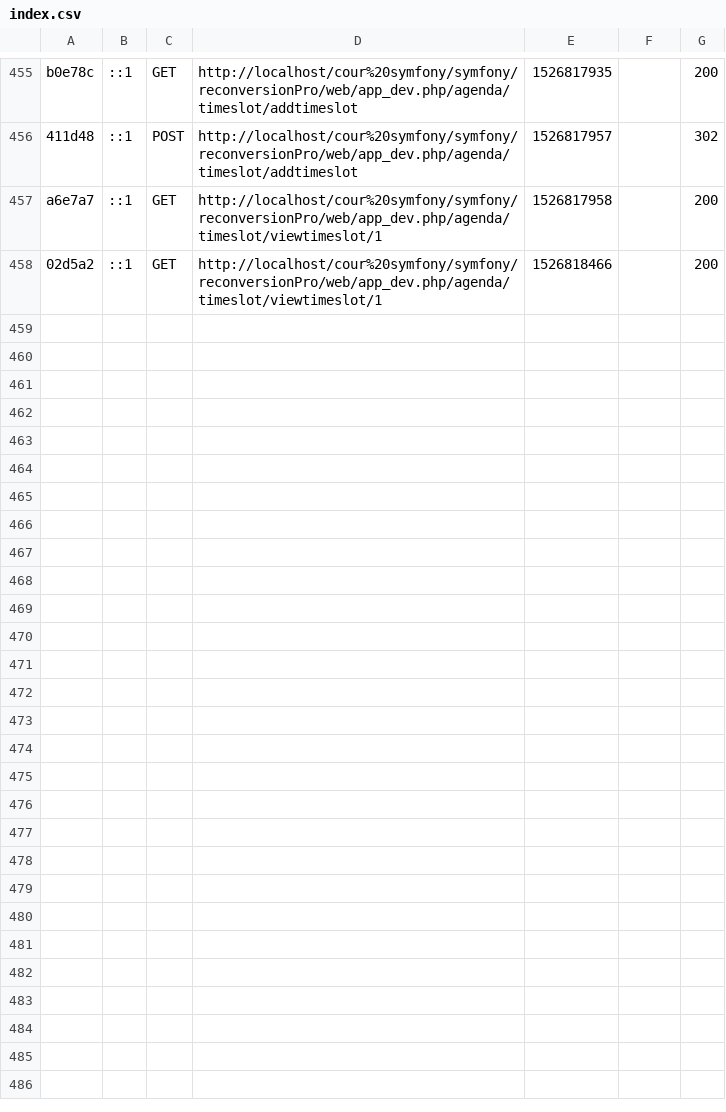
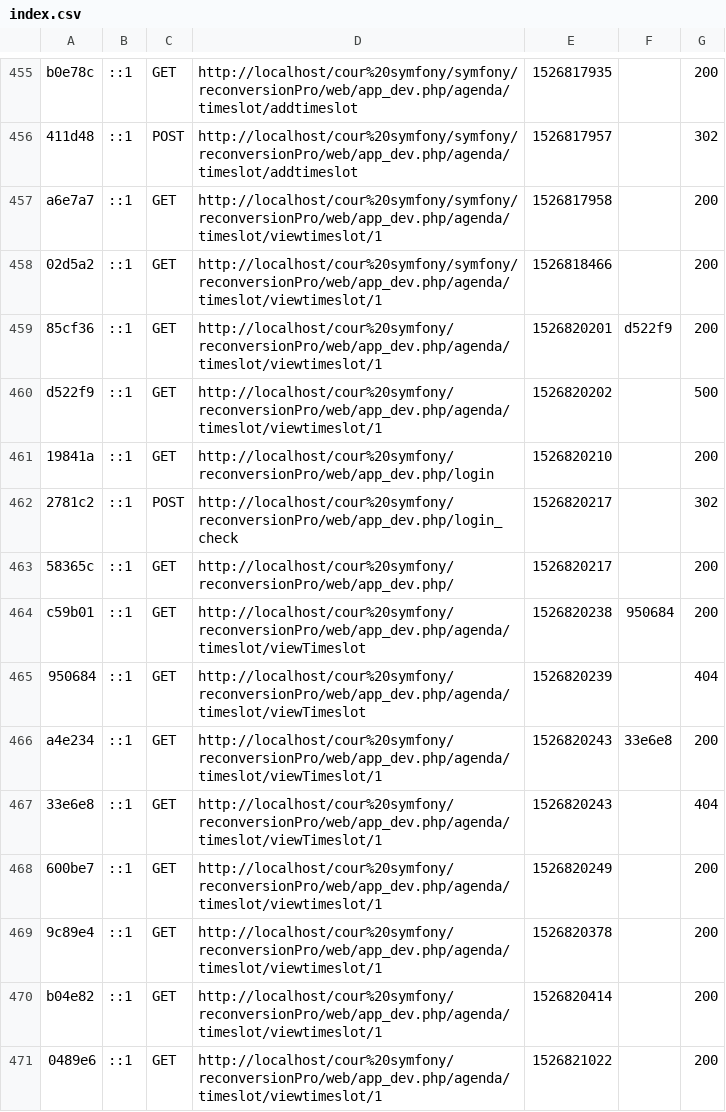
Before and after one commit to JeromePALOS/ReconversionPro, a CSV file: var/cache/dev/profiler/index.csv, drawn as a sheet; only a part is shown, gaps mark what is left out.

```diff
--- a/var/cache/dev/profiler/index.csv
+++ b/var/cache/dev/profiler/index.csv
@@ -458 +458,14 @@ a6e7a7,::1,GET,http://localhost/cour%20symfony/symfony/reconversionPro/web/app_d
 02d5a2,::1,GET,http://localhost/cour%20symfony/symfony/reconversionPro/web/app_dev.php/agenda/timeslot/viewtimeslot/1,1526818466,,200
+85cf36,::1,GET,http://localhost/cour%20symfony/reconversionPro/web/app_dev.php/agenda/timeslot/viewtimeslot/1,1526820201,d522f9,200
+d522f9,::1,GET,http://localhost/cour%20symfony/reconversionPro/web/app_dev.php/agenda/timeslot/viewtimeslot/1,1526820202,,500
+19841a,::1,GET,http://localhost/cour%20symfony/reconversionPro/web/app_dev.php/login,1526820210,,200
+2781c2,::1,POST,http://localhost/cour%20symfony/reconversionPro/web/app_dev.php/login_check,1526820217,,302
+58365c,::1,GET,http://localhost/cour%20symfony/reconversionPro/web/app_dev.php/,1526820217,,200
+c59b01,::1,GET,http://localhost/cour%20symfony/reconversionPro/web/app_dev.php/agenda/timeslot/viewTimeslot,1526820238,950684,200
+950684,::1,GET,http://localhost/cour%20symfony/reconversionPro/web/app_dev.php/agenda/timeslot/viewTimeslot,1526820239,,404
+a4e234,::1,GET,http://localhost/cour%20symfony/reconversionPro/web/app_dev.php/agenda/timeslot/viewTimeslot/1,1526820243,33e6e8,200
+33e6e8,::1,GET,http://localhost/cour%20symfony/reconversionPro/web/app_dev.php/agenda/timeslot/viewTimeslot/1,1526820243,,404
+600be7,::1,GET,http://localhost/cour%20symfony/reconversionPro/web/app_dev.php/agenda/timeslot/viewtimeslot/1,1526820249,,200
+9c89e4,::1,GET,http://localhost/cour%20symfony/reconversionPro/web/app_dev.php/agenda/timeslot/viewtimeslot/1,1526820378,,200
+b04e82,::1,GET,http://localhost/cour%20symfony/reconversionPro/web/app_dev.php/agenda/timeslot/viewtimeslot/1,1526820414,,200
+0489e6,::1,GET,http://localhost/cour%20symfony/reconversionPro/web/app_dev.php/agenda/timeslot/viewtimeslot/1,1526821022,,200
```
Also changed, not shown: 11 other files.
